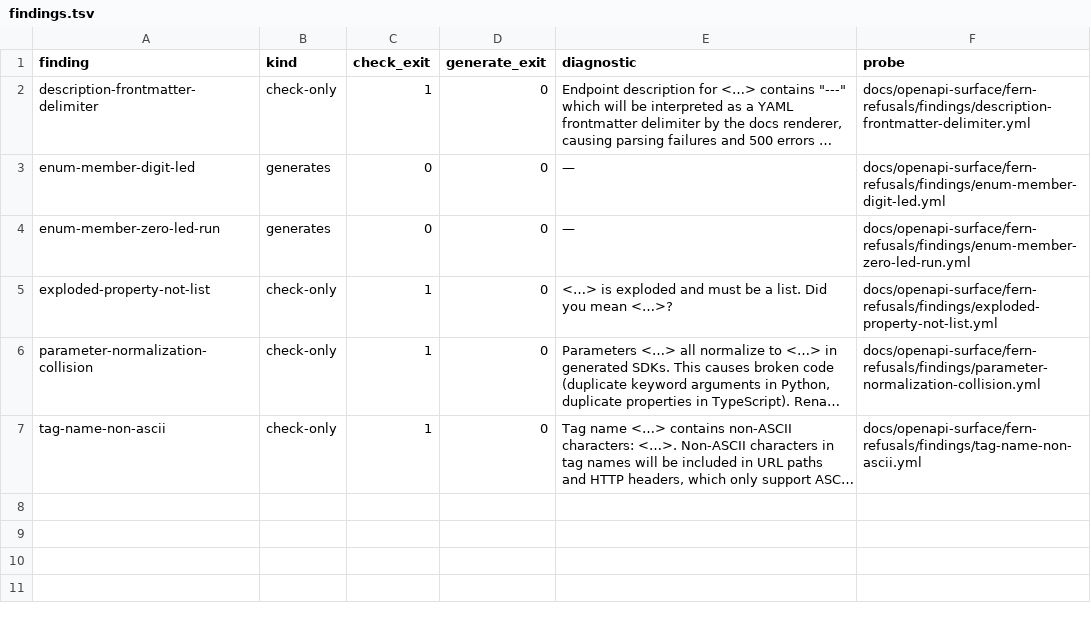
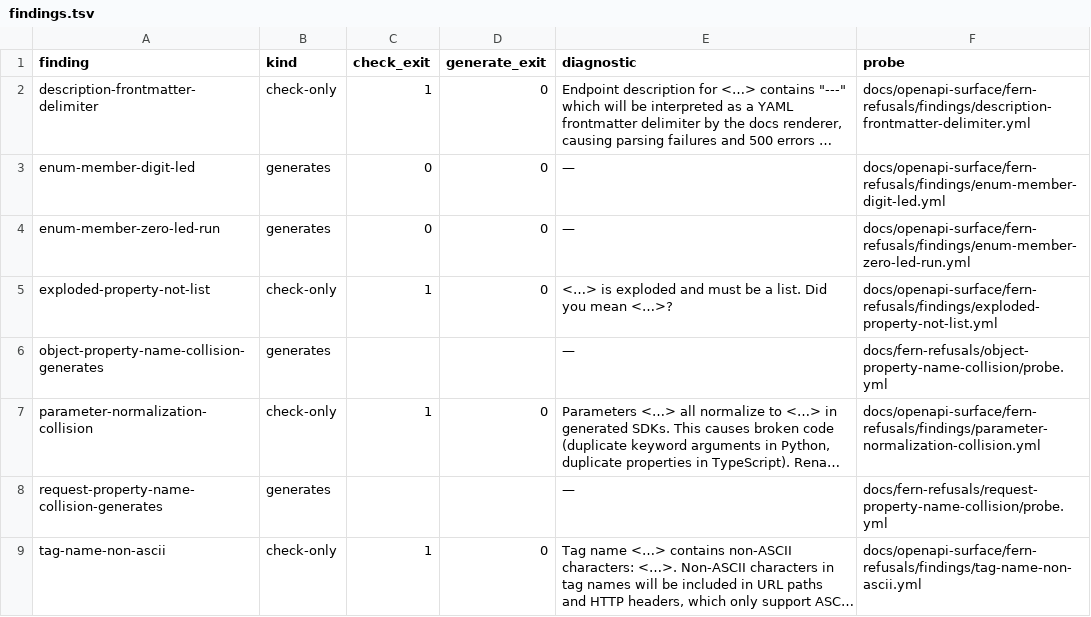
Before and after one commit to nickderobertis/crozier, a TSV file: docs/fern-refusals/findings.tsv, drawn as a sheet; long unchanged cells end in …; the diff names each change by its address in the sheet, - before the commit and + after, or states it on an @@ line.

```diff
--- a/docs/fern-refusals/findings.tsv
+++ b/docs/fern-refusals/findings.tsv
+row 6: object-property-name-collision-generates | generates |  |  | — | docs/fern-refusals/object-property-name-collision/probe.yml
+row 8: request-property-name-collision-generates | generates |  |  | — | docs/fern-refusals/request-property-name-collision/probe.yml
```
